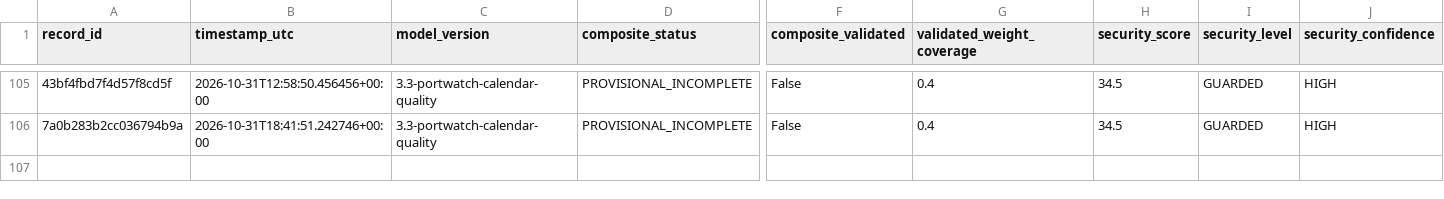
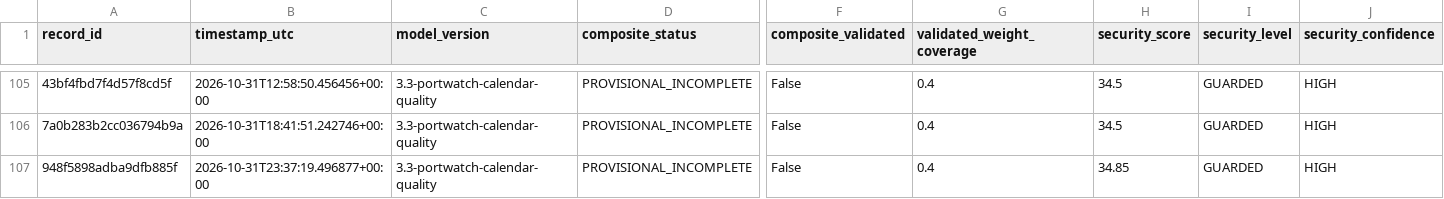
Before and after one commit to mikloshetzer-sketch/energy-data, a CSV file: history/hormuz/composite-history.csv, drawn as a sheet; only a part is shown, gaps mark what is left out; rows hold the shown columns only; the diff names each change by its address in the sheet, - before the commit and + after, or states it on an @@ line.

```diff
--- a/history/hormuz/composite-history.csv
+++ b/history/hormuz/composite-history.csv
+row 107: 948f5898adba9dfb885f | 2026-10-31T23:37:19.496877+00:00 | 3.3-portwatch-calendar-quality | PROVISIONAL_INCOMPLETE | False | 0.4 | 34.85 | GUARDED | HIGH
```
Also changed, not shown: 3 other files.
